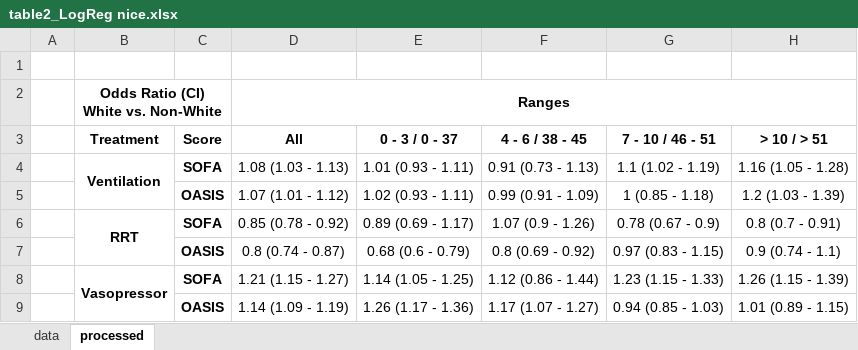
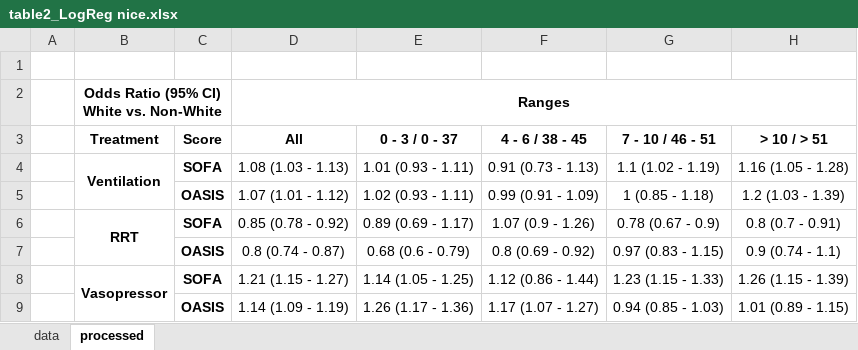
Before and after one commit to joamats/mit-tmle-sepsis, an Excel workbook: results/Paper/table2_LogReg nice.xlsx, sheet processed, drawn as a sheet; values as stored, in another font and other column widths than the file's, no borders; ↵ is a line break in a cell; the diff names each change by its address in the sheet, - before the commit and + after, or states it on an @@ line.

```diff
--- a/results/Paper/table2_LogReg nice.xlsx (sheet processed)
+++ b/results/Paper/table2_LogReg nice.xlsx (sheet processed)
-B2 (Treatment): Odds Ratio (CI) ↵ White vs. Non-White
+B2 (Treatment): Odds Ratio (95% CI) ↵ White vs. Non-White
```
Also changed, not shown: 4 other files.
